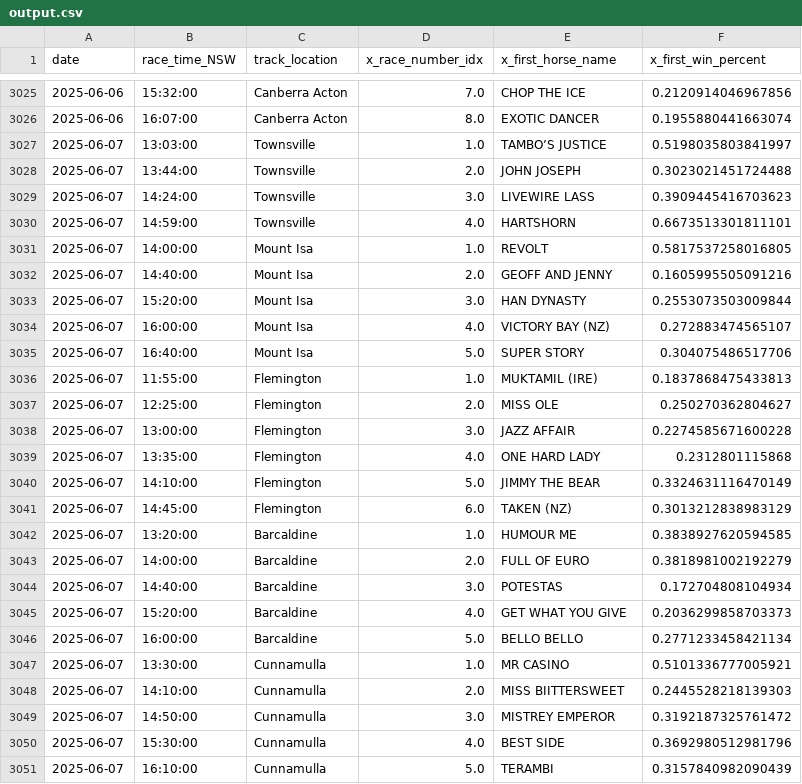
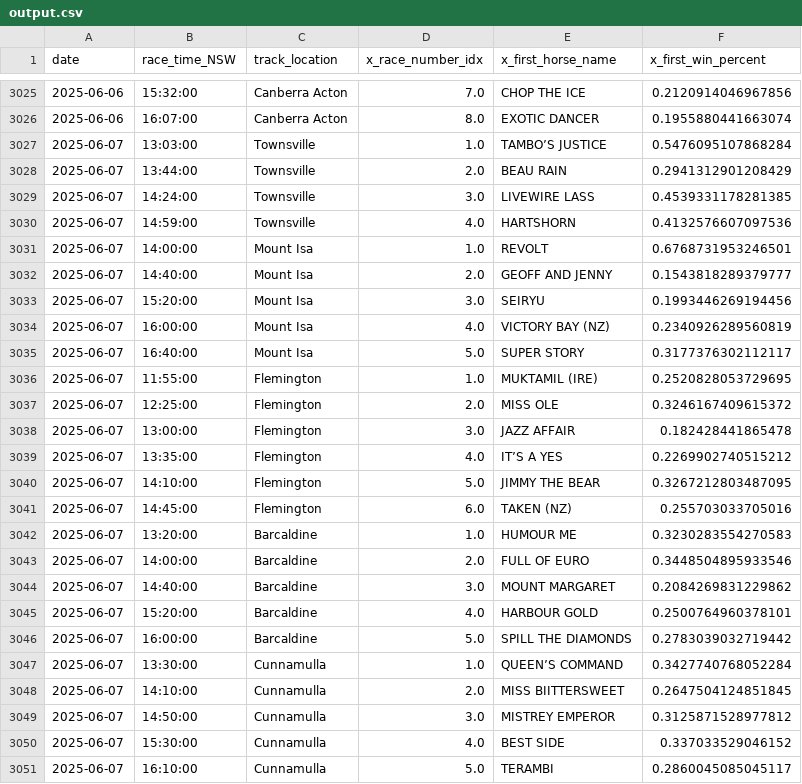
Before and after one commit to jazperd/Racing-Data, a CSV file: output.csv, drawn as a sheet; only a part is shown, gaps mark what is left out; the diff covers the shown part only.

Commit message:
Update output.csv with latest data

```diff
--- a/output.csv
+++ b/output.csv
@@ -3026,26 +3026,26 @@ date,race_time_NSW,track_location,x_race_number_idx,x_first_horse_name,x_first_w
 2025-06-06,16:07:00,Canberra Acton,8.0,EXOTIC DANCER,0.1955880441663074
-2025-06-07,13:03:00,Townsville,1.0,TAMBO’S JUSTICE,0.5198035803841997
-2025-06-07,13:44:00,Townsville,2.0,JOHN JOSEPH,0.3023021451724488
-2025-06-07,14:24:00,Townsville,3.0,LIVEWIRE LASS,0.3909445416703623
-2025-06-07,14:59:00,Townsville,4.0,HARTSHORN,0.6673513301811101
-2025-06-07,14:00:00,Mount Isa,1.0,REVOLT,0.5817537258016805
-2025-06-07,14:40:00,Mount Isa,2.0,GEOFF AND JENNY,0.1605995505091216
-2025-06-07,15:20:00,Mount Isa,3.0,HAN DYNASTY,0.2553073503009844
-2025-06-07,16:00:00,Mount Isa,4.0,VICTORY BAY (NZ),0.272883474565107
-2025-06-07,16:40:00,Mount Isa,5.0,SUPER STORY,0.304075486517706
-2025-06-07,11:55:00,Flemington,1.0,MUKTAMIL (IRE),0.1837868475433813
-2025-06-07,12:25:00,Flemington,2.0,MISS OLE,0.250270362804627
-2025-06-07,13:00:00,Flemington,3.0,JAZZ AFFAIR,0.2274585671600228
-2025-06-07,13:35:00,Flemington,4.0,ONE HARD LADY,0.2312801115868
-2025-06-07,14:10:00,Flemington,5.0,JIMMY THE BEAR,0.3324631116470149
-2025-06-07,14:45:00,Flemington,6.0,TAKEN (NZ),0.3013212838983129
-2025-06-07,13:20:00,Barcaldine,1.0,HUMOUR ME,0.3838927620594585
-2025-06-07,14:00:00,Barcaldine,2.0,FULL OF EURO,0.3818981002192279
-2025-06-07,14:40:00,Barcaldine,3.0,POTESTAS,0.172704808104934
-2025-06-07,15:20:00,Barcaldine,4.0,GET WHAT YOU GIVE,0.2036299858703373
-2025-06-07,16:00:00,Barcaldine,5.0,BELLO BELLO,0.2771233458421134
-2025-06-07,13:30:00,Cunnamulla,1.0,MR CASINO,0.5101336777005921
-2025-06-07,14:10:00,Cunnamulla,2.0,MISS BIITTERSWEET,0.2445528218139303
-2025-06-07,14:50:00,Cunnamulla,3.0,MISTREY EMPEROR,0.3192187325761472
-2025-06-07,15:30:00,Cunnamulla,4.0,BEST SIDE,0.3692980512981796
-2025-06-07,16:10:00,Cunnamulla,5.0,TERAMBI,0.3157840982090439
+2025-06-07,13:03:00,Townsville,1.0,TAMBO’S JUSTICE,0.5476095107868284
+2025-06-07,13:44:00,Townsville,2.0,BEAU RAIN,0.2941312901208429
+2025-06-07,14:24:00,Townsville,3.0,LIVEWIRE LASS,0.4539331178281385
+2025-06-07,14:59:00,Townsville,4.0,HARTSHORN,0.4132576607097536
+2025-06-07,14:00:00,Mount Isa,1.0,REVOLT,0.6768731953246501
+2025-06-07,14:40:00,Mount Isa,2.0,GEOFF AND JENNY,0.1543818289379777
+2025-06-07,15:20:00,Mount Isa,3.0,SEIRYU,0.1993446269194456
+2025-06-07,16:00:00,Mount Isa,4.0,VICTORY BAY (NZ),0.2340926289560819
+2025-06-07,16:40:00,Mount Isa,5.0,SUPER STORY,0.3177376302112117
+2025-06-07,11:55:00,Flemington,1.0,MUKTAMIL (IRE),0.2520828053729695
+2025-06-07,12:25:00,Flemington,2.0,MISS OLE,0.3246167409615372
+2025-06-07,13:00:00,Flemington,3.0,JAZZ AFFAIR,0.182428441865478
+2025-06-07,13:35:00,Flemington,4.0,IT’S A YES,0.2269902740515212
+2025-06-07,14:10:00,Flemington,5.0,JIMMY THE BEAR,0.3267212803487095
+2025-06-07,14:45:00,Flemington,6.0,TAKEN (NZ),0.255703033705016
+2025-06-07,13:20:00,Barcaldine,1.0,HUMOUR ME,0.3230283554270583
+2025-06-07,14:00:00,Barcaldine,2.0,FULL OF EURO,0.3448504895933546
+2025-06-07,14:40:00,Barcaldine,3.0,MOUNT MARGARET,0.2084269831229862
+2025-06-07,15:20:00,Barcaldine,4.0,HARBOUR GOLD,0.2500764960378101
+2025-06-07,16:00:00,Barcaldine,5.0,SPILL THE DIAMONDS,0.2783039032719442
+2025-06-07,13:30:00,Cunnamulla,1.0,QUEEN’S COMMAND,0.3427740768052284
+2025-06-07,14:10:00,Cunnamulla,2.0,MISS BIITTERSWEET,0.2647504124851845
+2025-06-07,14:50:00,Cunnamulla,3.0,MISTREY EMPEROR,0.3125871528977812
+2025-06-07,15:30:00,Cunnamulla,4.0,BEST SIDE,0.337033529046152
+2025-06-07,16:10:00,Cunnamulla,5.0,TERAMBI,0.2860045085045117
```
Also changed, not shown: 95 edited cells elsewhere in this file.
